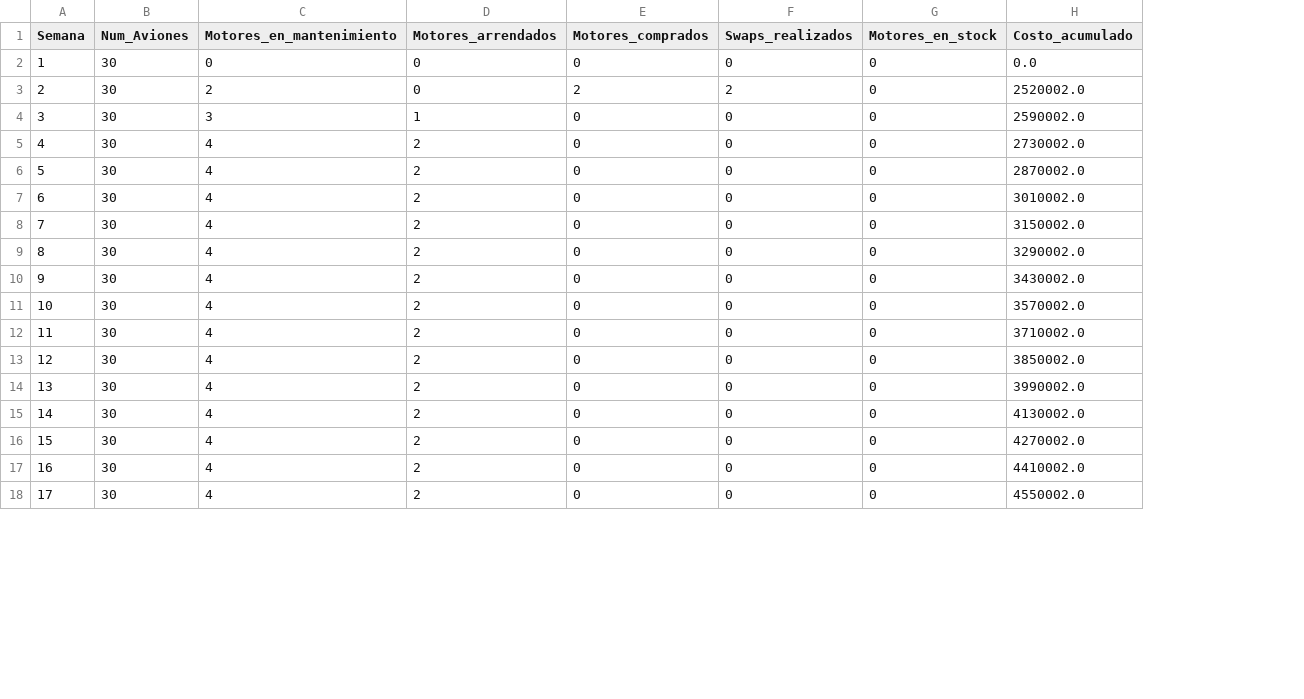
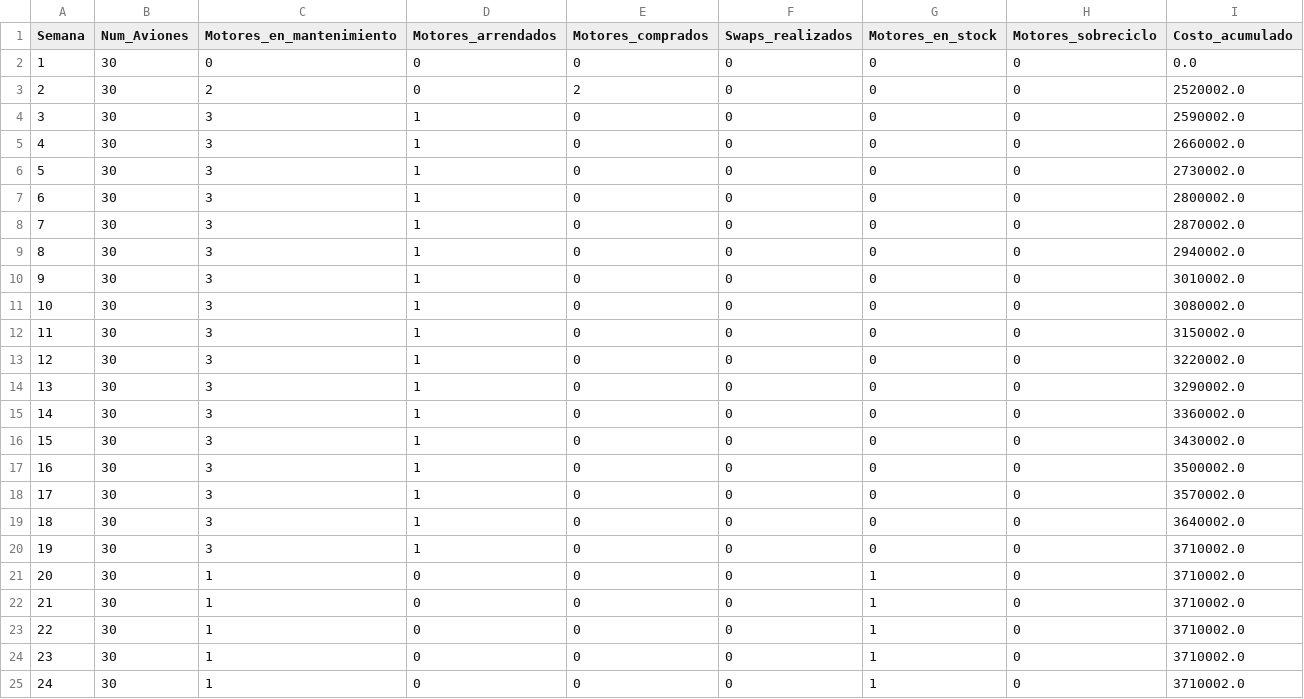
Before and after one commit to abignotti/Capstone_entera_mixta, a CSV file: processed_data/weekly_report.csv, drawn as a sheet; only a part is shown; addresses are those after the commit; the diff covers the shown part only; the diff names each change by its address in the sheet, - before the commit and + after, or states it on an @@ line.

```diff
--- a/processed_data/weekly_report.csv
+++ b/processed_data/weekly_report.csv
+column H (Motores_sobreciclo), rows 2-4: all 0; row 6: 0; row 8: 0; row 10: 0; row 12: 0; rows 14-23: all 0
-F3 (Swaps_realizados): 2
+F3 (Swaps_realizados): 0
+row 5: 4 | 30 | 3 | 1 | 0 | 0 | 0 | 0 | 2660002.0
@@ column A (Semana) renumbered from row 6 down @@
-C6 (Motores_en_mantenimiento): 4
+C6 (Motores_en_mantenimiento): 3
-D6 (Motores_arrendados): 2
+D6 (Motores_arrendados): 1
+row 7: 6 | 30 | 3 | 1 | 0 | 0 | 0 | 0 | 2800002.0
-C8 (Motores_en_mantenimiento): 4
+C8 (Motores_en_mantenimiento): 3
-D8 (Motores_arrendados): 2
+D8 (Motores_arrendados): 1
+row 9: 8 | 30 | 3 | 1 | 0 | 0 | 0 | 0 | 2940002.0
-C10 (Motores_en_mantenimiento): 4
+C10 (Motores_en_mantenimiento): 3
-D10 (Motores_arrendados): 2
+D10 (Motores_arrendados): 1
+row 11: 10 | 30 | 3 | 1 | 0 | 0 | 0 | 0 | 3080002.0
-C12 (Motores_en_mantenimiento): 4
+C12 (Motores_en_mantenimiento): 3
-D12 (Motores_arrendados): 2
+D12 (Motores_arrendados): 1
+row 13: 12 | 30 | 3 | 1 | 0 | 0 | 0 | 0 | 3220002.0
-C14:C20 (Motores_en_mantenimiento): 4
+C14:C20 (Motores_en_mantenimiento): 3
-D14:D20 (Motores_arrendados): 2
+D14:D20 (Motores_arrendados): 1
-I15 (Costo_acumulado): 3430002.0
+I15 (Costo_acumulado): 3360002.0
-I16 (Costo_acumulado): 3570002.0
+I16 (Costo_acumulado): 3430002.0
-I17 (Costo_acumulado): 3710002.0
+I17 (Costo_acumulado): 3500002.0
-I18 (Costo_acumulado): 3850002.0
+I18 (Costo_acumulado): 3570002.0
-I19 (Costo_acumulado): 3990002.0
+I19 (Costo_acumulado): 3640002.0
-I20 (Costo_acumulado): 4130002.0
+I20 (Costo_acumulado): 3710002.0
-C21:C23 (Motores_en_mantenimiento): 4
+C21:C23 (Motores_en_mantenimiento): 1
-D21:D23 (Motores_arrendados): 2
+D21:D23 (Motores_arrendados): 0
-G21:G23 (Motores_en_stock): 0
+G21:G23 (Motores_en_stock): 1
-I21 (Costo_acumulado): 4270002.0
+I21 (Costo_acumulado): 3710002.0
-I22 (Costo_acumulado): 4410002.0
+I22 (Costo_acumulado): 3710002.0
-I23 (Costo_acumulado): 4550002.0
+I23 (Costo_acumulado): 3710002.0
+row 24: 23 | 30 | 1 | 0 | 0 | 0 | 1 | 0 | 3710002.0
+row 25: 24 | 30 | 1 | 0 | 0 | 0 | 1 | 0 | 3710002.0
```
Also changed, not shown: 3 added rows and 33 edited cells elsewhere in this file, Datos/Fleet_status_WB.csv, 2 other files.
